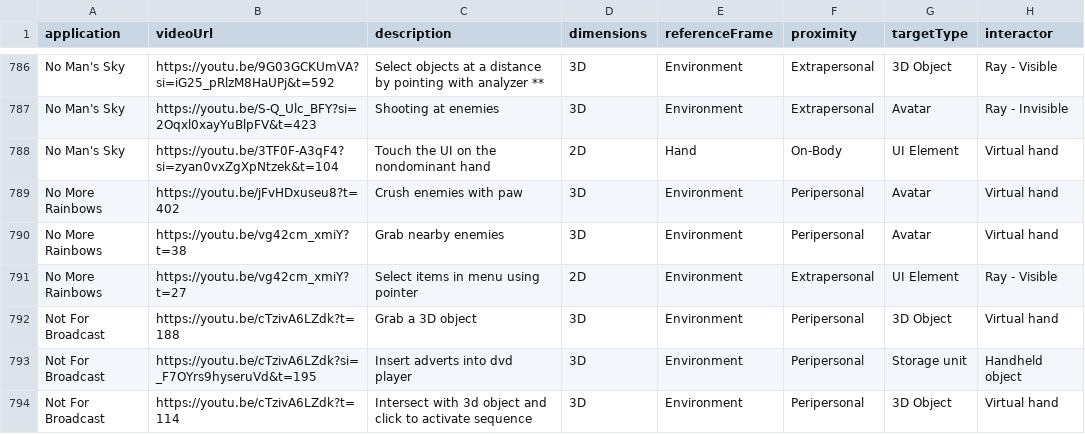
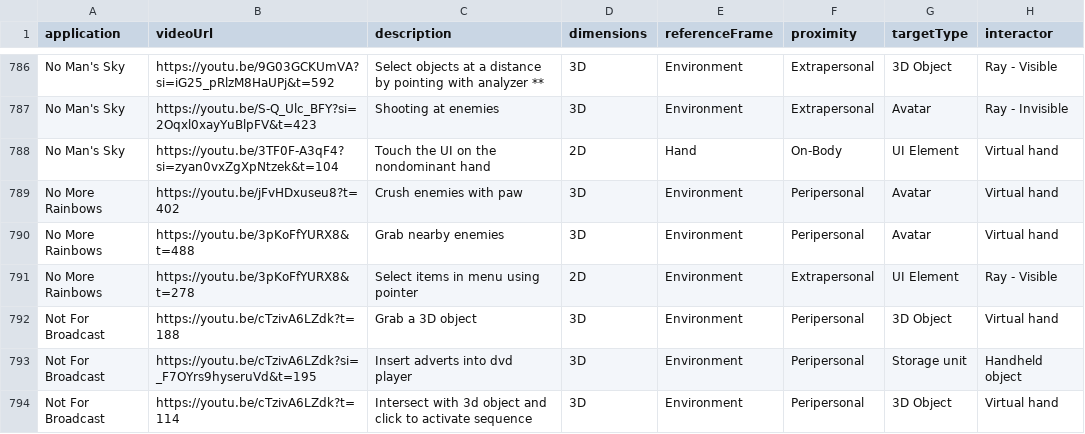
Before and after one commit to ISUE/VRSelectionsDatabase, a CSV file: src/public/data_website.csv, drawn as a sheet; only a part is shown, gaps mark what is left out; the diff names each change by its address in the sheet, - before the commit and + after, or states it on an @@ line.

```diff
--- a/src/public/data_website.csv
+++ b/src/public/data_website.csv
-B790 (videoUrl): https://youtu.be/vg42cm_xmiY?t=38
+B790 (videoUrl): https://youtu.be/3pKoFfYURX8&t=488
-B791 (videoUrl): https://youtu.be/vg42cm_xmiY?t=27
+B791 (videoUrl): https://youtu.be/3pKoFfYURX8&t=278
```
Also changed, not shown: 2 other files.
